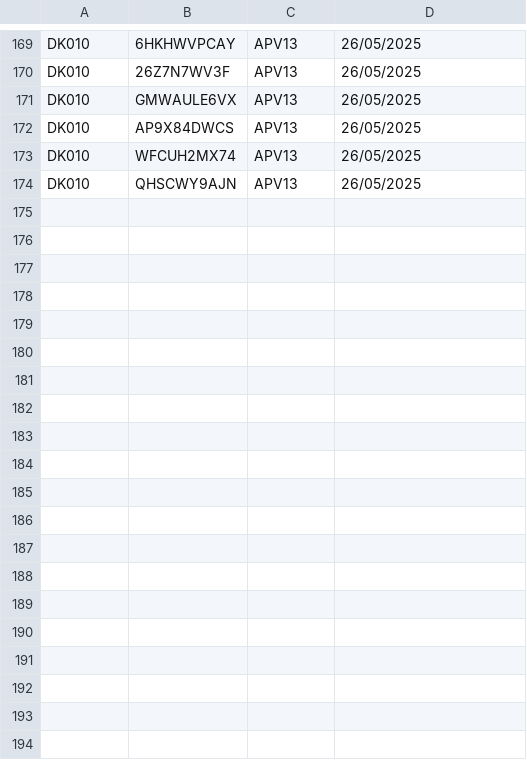
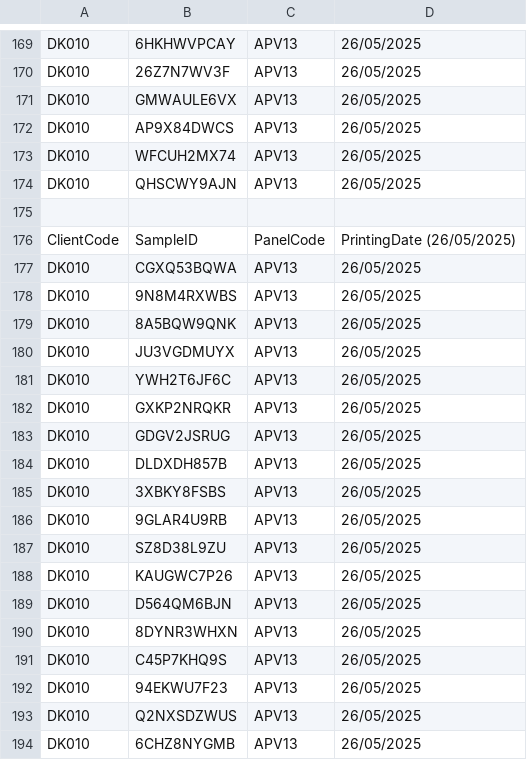
Before and after one commit to ZackHealth/barcode-generator, a CSV file: src/output/barcodes/barcodes.csv, drawn as a sheet; only a part is shown, gaps mark what is left out; the diff covers the shown part only; the diff names each change by its address in the sheet, - before the commit and + after, or states it on an @@ line.

```diff
--- a/src/output/barcodes/barcodes.csv
+++ b/src/output/barcodes/barcodes.csv
+row 175: (empty)
+row 176: ClientCode | SampleID | PanelCode | PrintingDate (26/05/2025)
+row 177: DK010 | CGXQ53BQWA | APV13 | 26/05/2025
+row 178: DK010 | 9N8M4RXWBS | APV13 | 26/05/2025
+row 179: DK010 | 8A5BQW9QNK | APV13 | 26/05/2025
+row 180: DK010 | JU3VGDMUYX | APV13 | 26/05/2025
+row 181: DK010 | YWH2T6JF6C | APV13 | 26/05/2025
+row 182: DK010 | GXKP2NRQKR | APV13 | 26/05/2025
+row 183: DK010 | GDGV2JSRUG | APV13 | 26/05/2025
+row 184: DK010 | DLDXDH857B | APV13 | 26/05/2025
+row 185: DK010 | 3XBKY8FSBS | APV13 | 26/05/2025
+row 186: DK010 | 9GLAR4U9RB | APV13 | 26/05/2025
+row 187: DK010 | SZ8D38L9ZU | APV13 | 26/05/2025
+row 188: DK010 | KAUGWC7P26 | APV13 | 26/05/2025
+row 189: DK010 | D564QM6BJN | APV13 | 26/05/2025
+row 190: DK010 | 8DYNR3WHXN | APV13 | 26/05/2025
+row 191: DK010 | C45P7KHQ9S | APV13 | 26/05/2025
+row 192: DK010 | 94EKWU7F23 | APV13 | 26/05/2025
+row 193: DK010 | Q2NXSDZWUS | APV13 | 26/05/2025
+row 194: DK010 | 6CHZ8NYGMB | APV13 | 26/05/2025
```
Also changed, not shown: 24 added rows elsewhere in this file, 46 other files.
